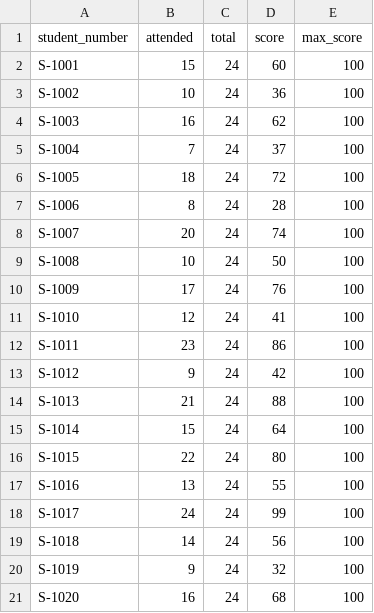
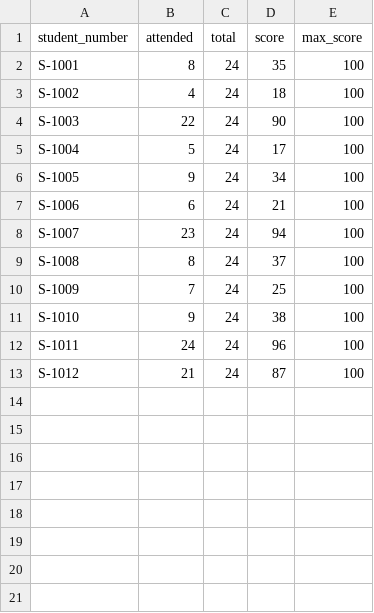
Before and after one commit to Hasib105/sightline, a CSV file: apps/web/public/samples/risk/week-10-midterm.csv, drawn as a sheet; only a part is shown; the diff covers the shown part only.

```diff
--- a/apps/web/public/samples/risk/week-10-midterm.csv
+++ b/apps/web/public/samples/risk/week-10-midterm.csv
@@ -1,21 +1,13 @@
 student_number,attended,total,score,max_score
-S-1001,15,24,60,100
-S-1002,10,24,36,100
-S-1003,16,24,62,100
-S-1004,7,24,37,100
-S-1005,18,24,72,100
-S-1006,8,24,28,100
-S-1007,20,24,74,100
-S-1008,10,24,50,100
-S-1009,17,24,76,100
-S-1010,12,24,41,100
-S-1011,23,24,86,100
-S-1012,9,24,42,100
-S-1013,21,24,88,100
-S-1014,15,24,64,100
-S-1015,22,24,80,100
-S-1016,13,24,55,100
-S-1017,24,24,99,100
-S-1018,14,24,56,100
-S-1019,9,24,32,100
-S-1020,16,24,68,100
+S-1001,8,24,35,100
+S-1002,4,24,18,100
+S-1003,22,24,90,100
+S-1004,5,24,17,100
+S-1005,9,24,34,100
+S-1006,6,24,21,100
+S-1007,23,24,94,100
+S-1008,8,24,37,100
+S-1009,7,24,25,100
+S-1010,9,24,38,100
+S-1011,24,24,96,100
+S-1012,21,24,87,100
```
Also changed, not shown: 15 removed rows elsewhere in this file, apps/web/public/samples/risk/finals-snapshot.csv, apps/web/public/samples/risk/week-14-late.csv, 8 other files.
